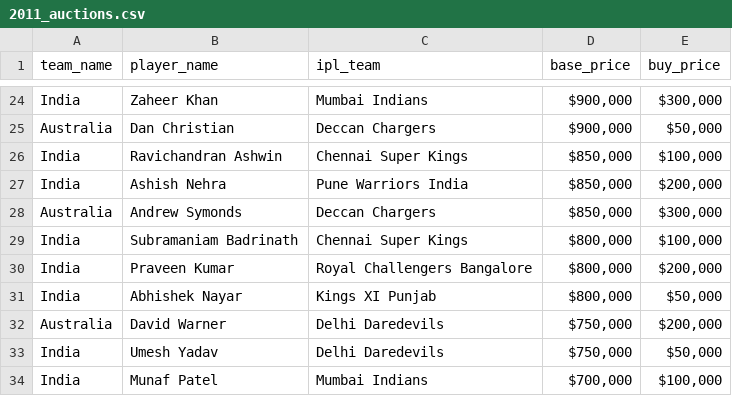
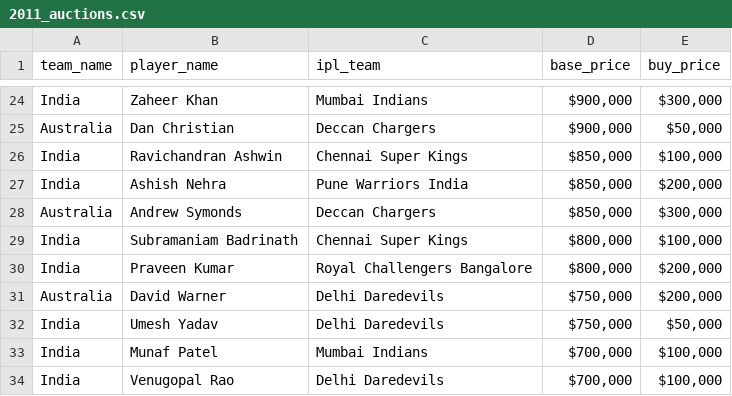
Before and after one commit to mayanksatnalika/iplauctions, a CSV file: 2011_auctions.csv, drawn as a sheet; only a part is shown, gaps mark what is left out; the shorter side is filled out with more unchanged rows; the diff names each change by its address in the sheet, - before the commit and + after, or states it on an @@ line.

Commit message:
remove abhishek nayar

```diff
--- a/2011_auctions.csv
+++ b/2011_auctions.csv
-row 31: India | Abhishek Nayar | Kings XI Punjab | $800,000 | $50,000
```
